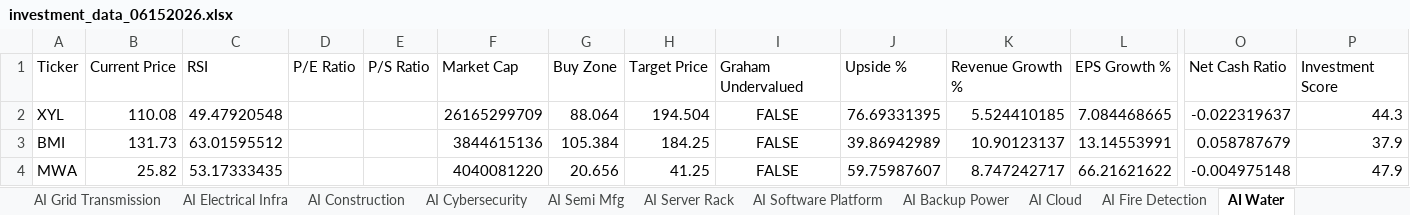
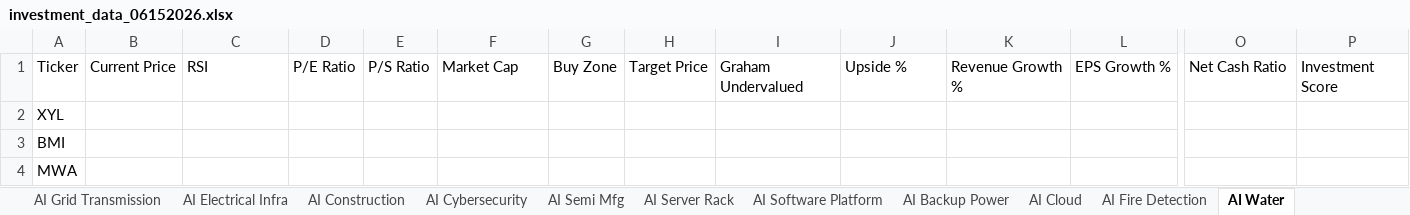
Before and after one commit to aspeez/InvestmentEngine, an Excel workbook: investment-engine/sector/AI/stock-data/investment_data_06152026.xlsx, sheet AI Water, drawn as a sheet; only a part is shown, gaps mark what is left out; values as stored, in another font and other column widths than the file's, no borders; the diff names each change by its address in the sheet, - before the commit and + after, or states it on an @@ line.

```diff
--- a/investment-engine/sector/AI/stock-data/investment_data_06152026.xlsx (sheet AI Water)
+++ b/investment-engine/sector/AI/stock-data/investment_data_06152026.xlsx (sheet AI Water)
-B2: 110.08
+B2: (empty)
-C2: 49.47920548
+C2: (empty)
-F2: 26165299709
+F2: (empty)
-G2: 88.064
+G2: (empty)
-H2: 194.504
+H2: (empty)
-I2:I4: FALSE
+I2:I4: (empty)
-J2: 76.69331395
+J2: (empty)
-K2: 5.524410185
+K2: (empty)
-L2: 7.084468665
+L2: (empty)
-O2: -0.022319637
+O2: (empty)
-P2: 44.3
+P2: (empty)
-B3: 131.73
+B3: (empty)
-C3: 63.01595512
+C3: (empty)
-F3: 3844615136
+F3: (empty)
-G3: 105.384
+G3: (empty)
-H3: 184.25
+H3: (empty)
-J3: 39.86942989
+J3: (empty)
-K3: 10.90123137
+K3: (empty)
-L3: 13.14553991
+L3: (empty)
-O3: 0.058787679
+O3: (empty)
-P3: 37.9
+P3: (empty)
-B4: 25.82
+B4: (empty)
-C4: 53.17333435
+C4: (empty)
-F4: 4040081220
+F4: (empty)
-G4: 20.656
+G4: (empty)
-H4: 41.25
+H4: (empty)
-J4: 59.75987607
+J4: (empty)
-K4: 8.747242717
+K4: (empty)
-L4: 66.21621622
+L4: (empty)
-O4: -0.004975148
+O4: (empty)
-P4: 47.9
+P4: (empty)
```
Also changed, not shown: sheet Investment Master, sheet AI Semi Mfg, sheet AI Cloud, sheet AI Software Platform, sheet AI Power Gen, sheet AI Networking, 13 more sheets.
